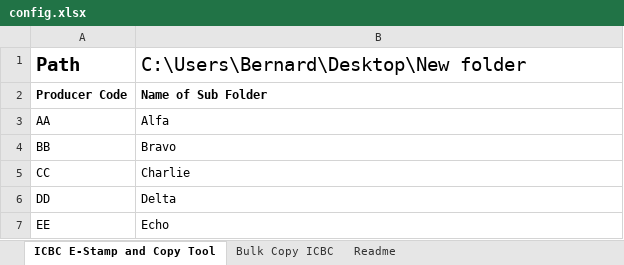
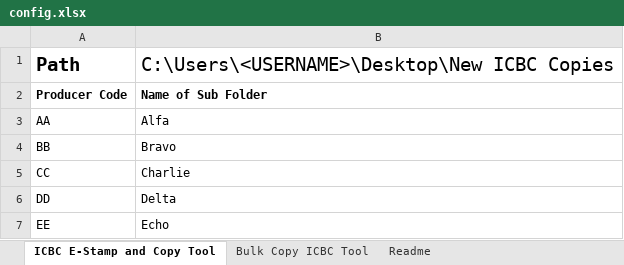
Before and after one commit to WebDevBernard/ICBC_E-Stamp_Tool, an Excel workbook: py/assets/config.xlsx, sheet ICBC E-Stamp and Copy Tool, drawn as a sheet; values as stored, in another font and other column widths than the file's, no borders; the diff names each change by its address in the sheet, - before the commit and + after, or states it on an @@ line.

```diff
--- a/py/assets/config.xlsx (sheet ICBC E-Stamp and Copy Tool)
+++ b/py/assets/config.xlsx (sheet ICBC E-Stamp and Copy Tool)
-sheet tab: Bulk Copy ICBC
+sheet tab: Bulk Copy ICBC Tool
-B1: C:\Users\Bernard\Desktop\New folder
+B1: C:\Users\<USERNAME>\Desktop\New ICBC Copies
```
Also changed, not shown: sheet Readme, sheet Bulk Copy ICBC Tool, 4 other files.
